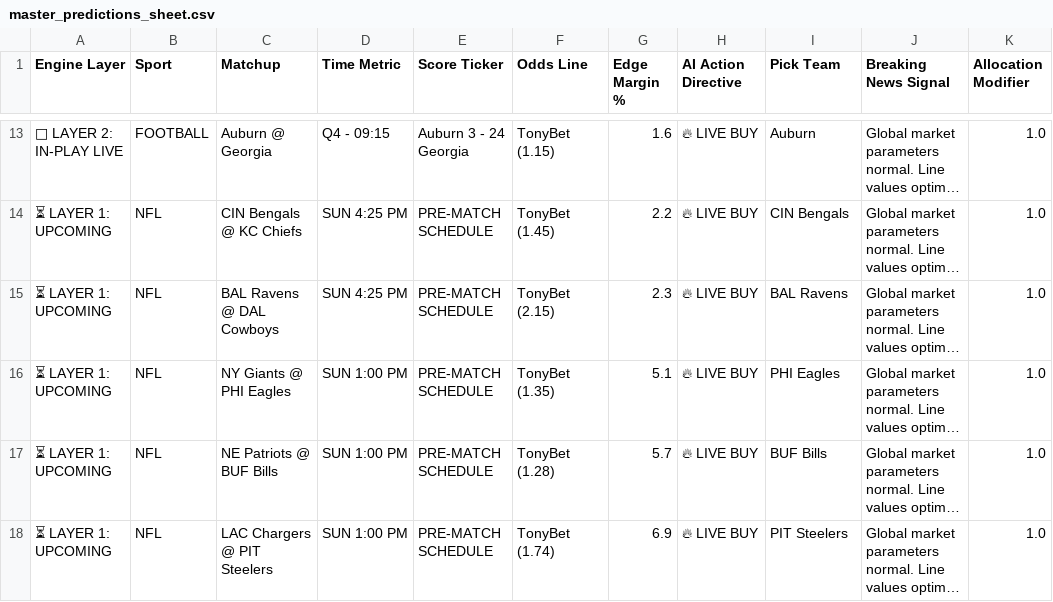
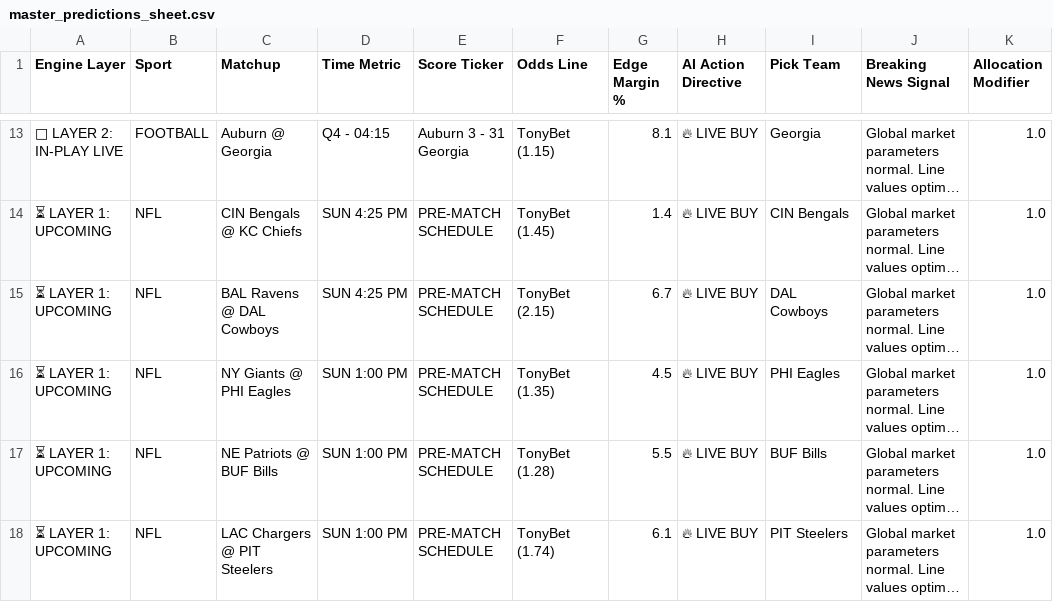
Before and after one commit to Advancewipeout/sports-ai-dashboard, a CSV file: master_predictions_sheet.csv, drawn as a sheet; only a part is shown, gaps mark what is left out; long unchanged cells end in …; the diff covers the shown part only; the diff names each change by its address in the sheet, - before the commit and + after, or states it on an @@ line.

```diff
--- a/master_predictions_sheet.csv
+++ b/master_predictions_sheet.csv
-D13 (Time Metric): Q4 - 09:15
+D13 (Time Metric): Q4 - 04:15
-E13 (Score Ticker): Auburn 3 - 24 Georgia
+E13 (Score Ticker): Auburn 3 - 31 Georgia
-G13 (Edge Margin %): 1.6
+G13 (Edge Margin %): 8.1
-I13 (Pick Team): Auburn
+I13 (Pick Team): Georgia
-G14 (Edge Margin %): 2.2
+G14 (Edge Margin %): 1.4
-G15 (Edge Margin %): 2.3
+G15 (Edge Margin %): 6.7
-I15 (Pick Team): BAL Ravens
+I15 (Pick Team): DAL Cowboys
-G16 (Edge Margin %): 5.1
+G16 (Edge Margin %): 4.5
-G17 (Edge Margin %): 5.7
+G17 (Edge Margin %): 5.5
-G18 (Edge Margin %): 6.9
+G18 (Edge Margin %): 6.1
```
Also changed, not shown: 2 added rows, 2 removed rows and 29 edited cells elsewhere in this file, 1 other file.
